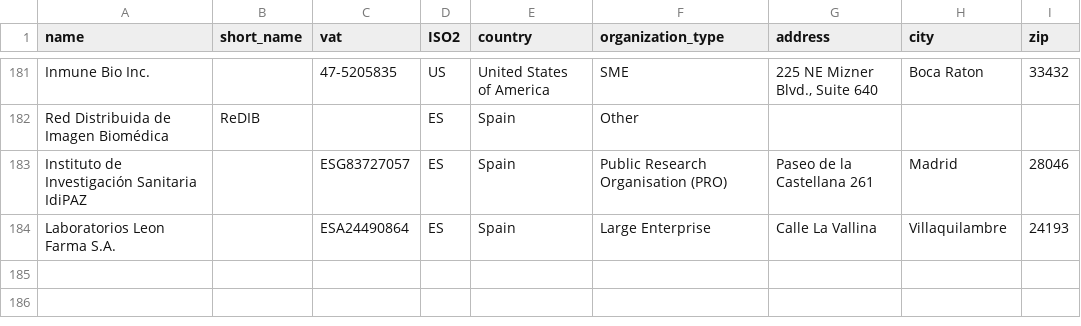
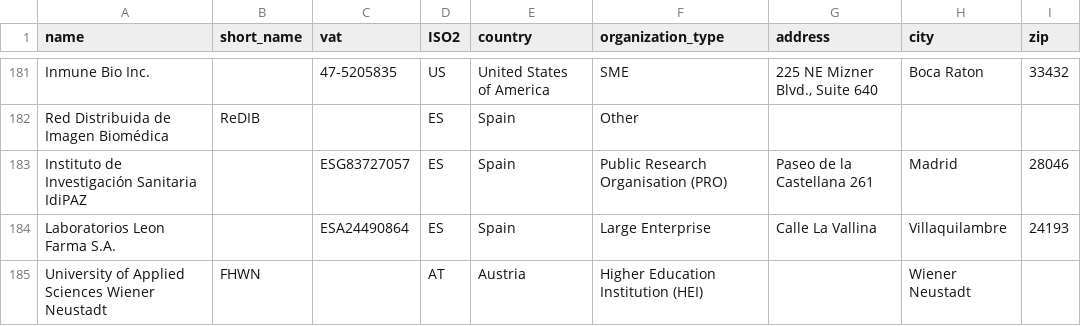
Before and after one commit to Rtasseff/ReDIB-Portal, a TSV file: data/organizations.tsv, drawn as a sheet; only a part is shown, gaps mark what is left out; the diff names each change by its address in the sheet, - before the commit and + after, or states it on an @@ line.

```diff
--- a/data/organizations.tsv
+++ b/data/organizations.tsv
+row 185: University of Applied Sciences Wiener Neustadt | FHWN |  | AT | Austria | Higher Education Institution (HEI) |  | Wiener Neustadt
```
Also changed, not shown: data/users.tsv.
